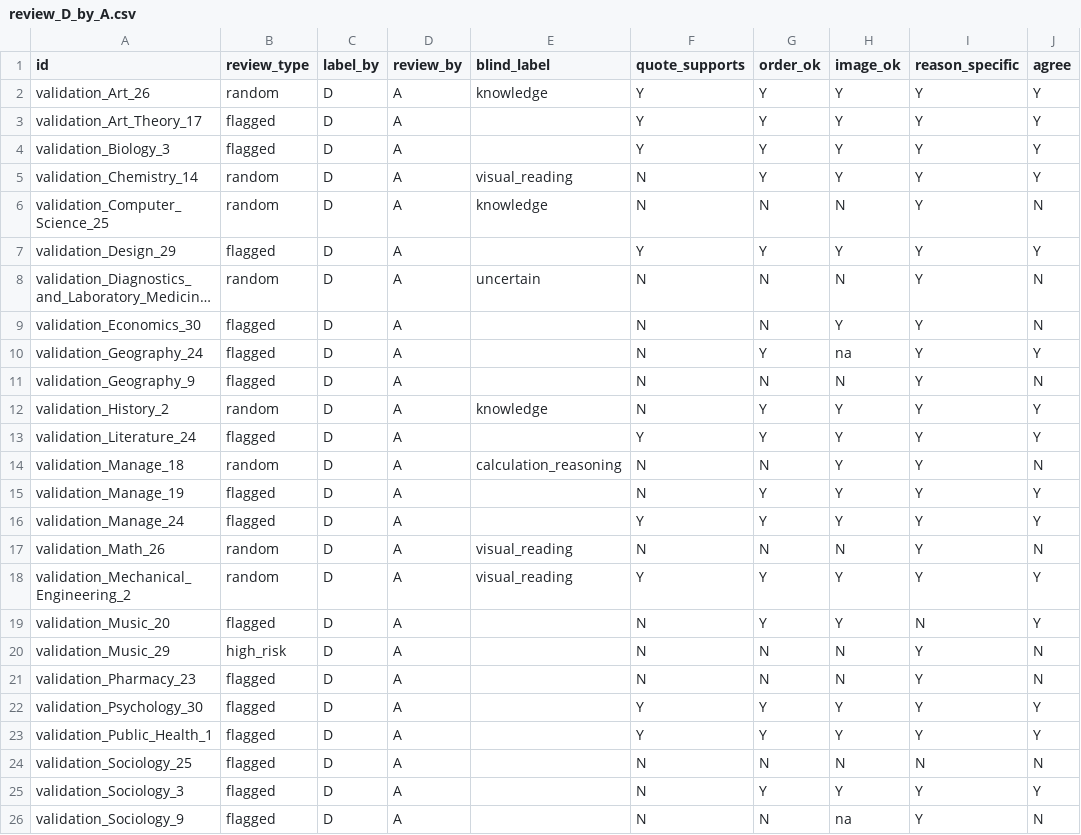
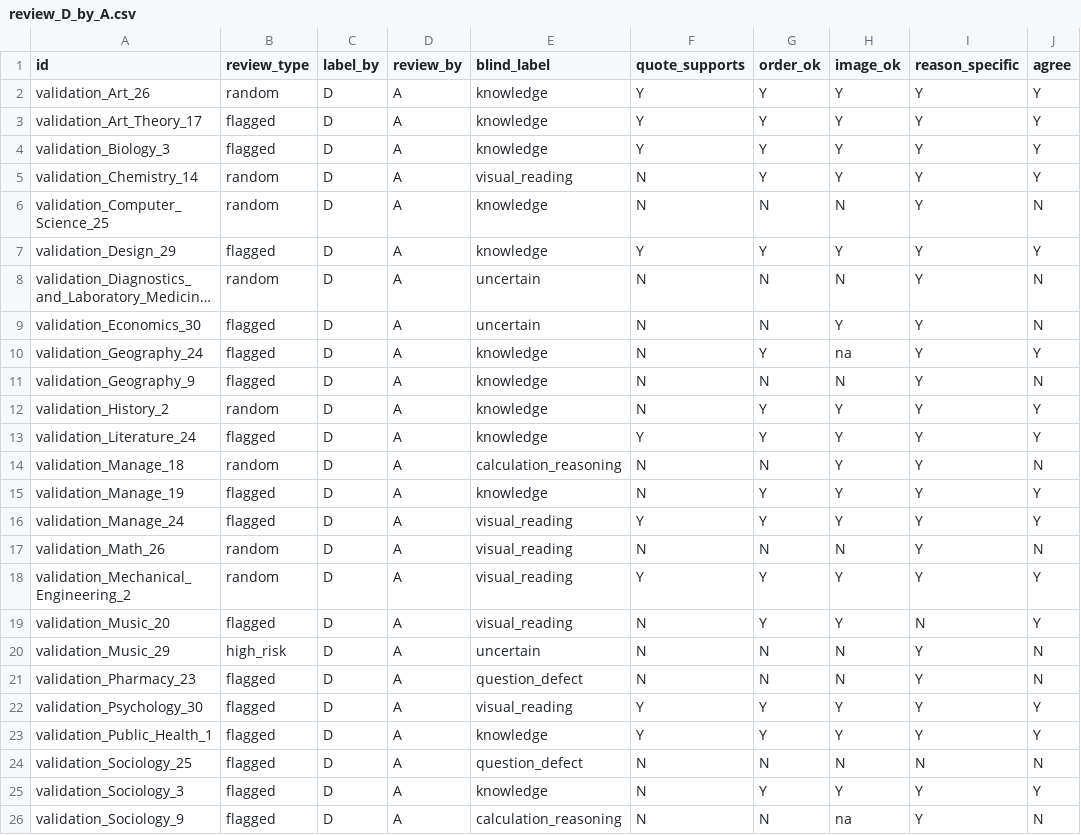
Before and after one commit to fijitlwkr/MMDL, a CSV file: results/error_analysis/review_D_by_A.csv, drawn as a sheet; only a part is shown; long unchanged cells end in …; the diff names each change by its address in the sheet, - before the commit and + after, or states it on an @@ line.

```diff
--- a/results/error_analysis/review_D_by_A.csv
+++ b/results/error_analysis/review_D_by_A.csv
-E3:E4 (blind_label): (empty)
+E3:E4 (blind_label): knowledge
-E7 (blind_label): (empty)
+E7 (blind_label): knowledge
-E9 (blind_label): (empty)
+E9 (blind_label): uncertain
-E10:E11 (blind_label): (empty)
+E10:E11 (blind_label): knowledge
-E13 (blind_label): (empty)
+E13 (blind_label): knowledge
-E15 (blind_label): (empty)
+E15 (blind_label): knowledge
-E16 (blind_label): (empty)
+E16 (blind_label): visual_reading
-E19 (blind_label): (empty)
+E19 (blind_label): visual_reading
-E20 (blind_label): (empty)
+E20 (blind_label): uncertain
-E21 (blind_label): (empty)
+E21 (blind_label): question_defect
-E22 (blind_label): (empty)
+E22 (blind_label): visual_reading
-E23 (blind_label): (empty)
+E23 (blind_label): knowledge
-E24 (blind_label): (empty)
+E24 (blind_label): question_defect
-E25 (blind_label): (empty)
+E25 (blind_label): knowledge
-E26 (blind_label): (empty)
+E26 (blind_label): calculation_reasoning
```
